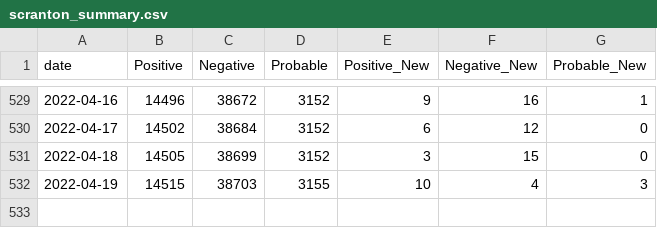
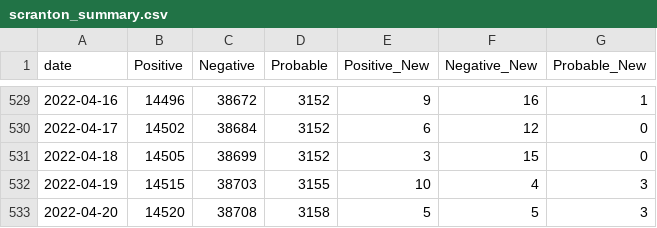
Before and after one commit to msjaber/citysystems.github.io, a CSV file: covid19/scranton_summary.csv, drawn as a sheet; only a part is shown, gaps mark what is left out; the diff names each change by its address in the sheet, - before the commit and + after, or states it on an @@ line.

```diff
--- a/covid19/scranton_summary.csv
+++ b/covid19/scranton_summary.csv
+row 533: 2022-04-20 | 14520 | 38708 | 3158 | 5 | 5 | 3
```
Also changed, not shown: covid19/zip_data.csv, 2 other files.
